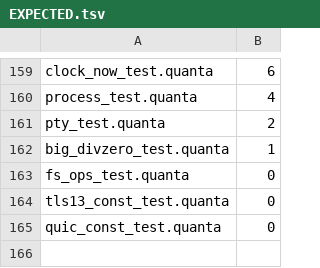
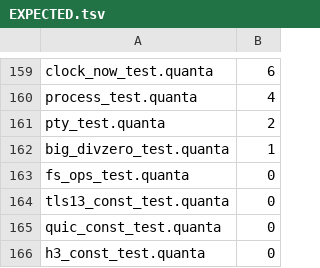
Before and after one commit to jeeex-org/quanta, a TSV file: test_suites/EXPECTED.tsv, drawn as a sheet; only a part is shown, gaps mark what is left out; the diff names each change by its address in the sheet, - before the commit and + after, or states it on an @@ line.

Commit message:
0.0.147: HTTP/3 (RFC 9114) over QUIC - pure Quanta implementation
- lib/std/h3.quanta: HTTP/3 over QUIC with QPACK header compression
  - HTTP/3 frame types: DATA, HEADERS, SETTINGS, GOAWAY, MAX_PUSH_ID, CANCEL_PUSH, DATAGRAM
  - Stream types: control, push, request, QPACK encoder/decoder
  - Settings: QPACK max table capacity, max field section size, blocked streams, connect protocol
  - QPACK static table (99 entries) + dynamic table with capacity management
  - Integer encoding with prefix bits (RFC 9204 Section 4.1)
  - Header field encoding (name/value pairs with length prefixes)
  - Encoder/decoder stream instructions (insert, duplicate, table size update, ack, cancellation)
  - Request/response handling with pseudo-headers (:method, :path, :scheme, :authority, :status)
  - Server push support (PUSH_PROMISE, MAX_PUSH_ID, CANCEL_PUSH)
  - Connection flow control and error codes
- lib/std/secure.quanta: Added HTTP/3 import
- test_suites/codes/h3_const_test.quanta: Constants verification
- test_suites/EXPECTED.tsv + EXPECTED_STDLIB.tsv: Added test entry
- All 11 gates GREEN

```diff
--- a/test_suites/EXPECTED.tsv
+++ b/test_suites/EXPECTED.tsv
+row 166: h3_const_test.quanta | 0
```
Also changed, not shown: test_suites/EXPECTED_STDLIB.tsv, 4 other files.
